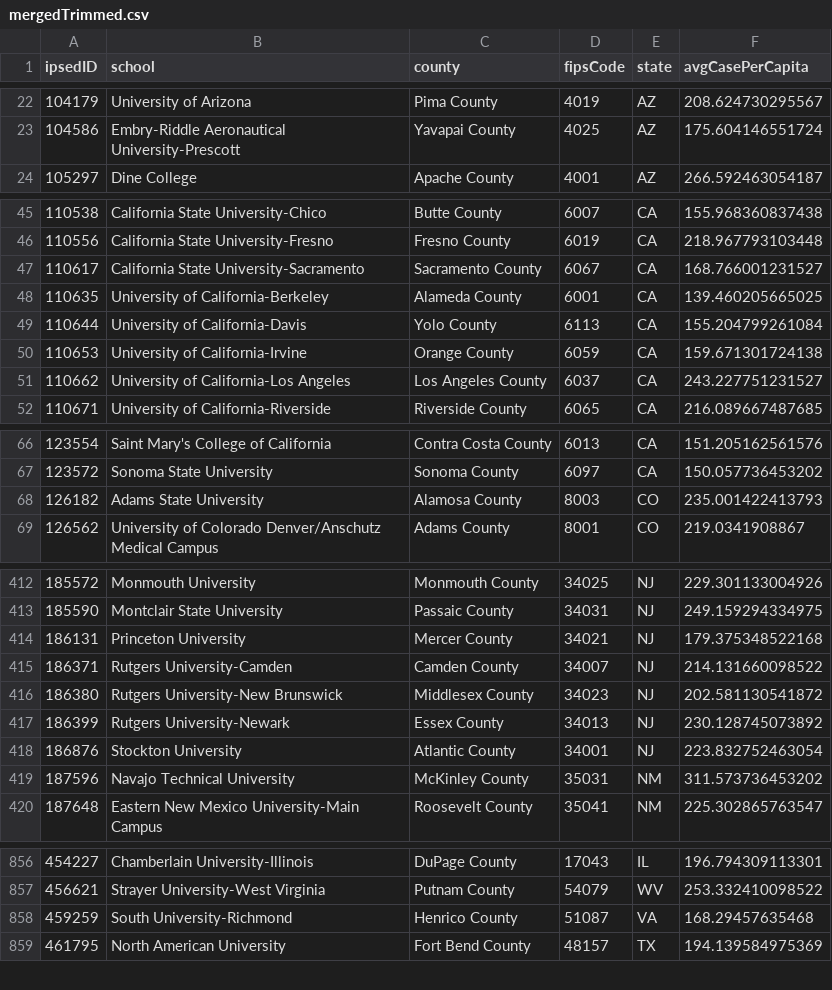
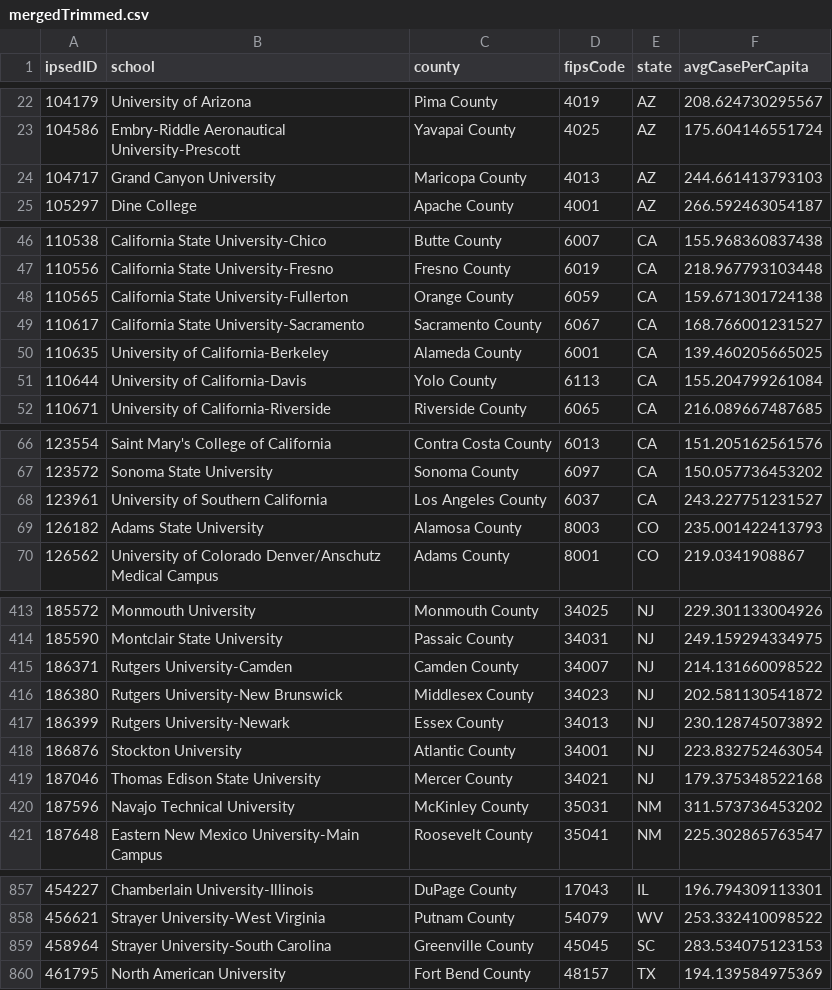
Before and after one commit to CLTodd/Stat461Final, a CSV file: Data/mergedTrimmed.csv, drawn as a sheet; only a part is shown, gaps mark what is left out; removed rows and columns are numbered as before the commit, all else as after; the diff covers the shown part only; the diff names each change by its address in the sheet, - before the commit and + after, or states it on an @@ line.

Commit message:
merging vaccine policy data with the sample we already have

```diff
--- a/Data/mergedTrimmed.csv
+++ b/Data/mergedTrimmed.csv
+row 24: 104717 | Grand Canyon University | Maricopa County | 4013 | AZ | 244.661413793103
+row 48: 110565 | California State University-Fullerton | Orange County | 6059 | CA | 159.671301724138
-row 50: 110653 | University of California-Irvine | Orange County | 6059 | CA | 159.671301724138
-row 51: 110662 | University of California-Los Angeles | Los Angeles County | 6037 | CA | 243.227751231527
+row 68: 123961 | University of Southern California | Los Angeles County | 6037 | CA | 243.227751231527
-row 414: 186131 | Princeton University | Mercer County | 34021 | NJ | 179.375348522168
+row 419: 187046 | Thomas Edison State University | Mercer County | 34021 | NJ | 179.375348522168
-row 858: 459259 | South University-Richmond | Henrico County | 51087 | VA | 168.29457635468
+row 859: 458964 | Strayer University-South Carolina | Greenville County | 45045 | SC | 283.534075123153
```
Also changed, not shown: 4 added rows, 5 removed rows and 2 edited cells elsewhere in this file, 12 other files.
